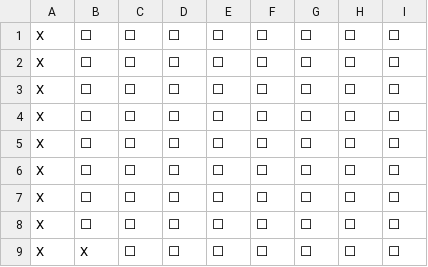
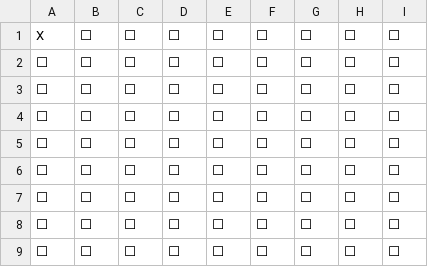
Before and after one commit to DavidNongAng/java-battleship-game, a CSV file: board1_1.csv, drawn as a sheet.

```diff
--- a/board1_1.csv
+++ b/board1_1.csv
@@ -1,9 +1,9 @@
 X ,⬜,⬜,⬜,⬜,⬜,⬜,⬜,⬜,
-X ,⬜,⬜,⬜,⬜,⬜,⬜,⬜,⬜,
-X ,⬜,⬜,⬜,⬜,⬜,⬜,⬜,⬜,
-X ,⬜,⬜,⬜,⬜,⬜,⬜,⬜,⬜,
-X ,⬜,⬜,⬜,⬜,⬜,⬜,⬜,⬜,
-X ,⬜,⬜,⬜,⬜,⬜,⬜,⬜,⬜,
-X ,⬜,⬜,⬜,⬜,⬜,⬜,⬜,⬜,
-X ,⬜,⬜,⬜,⬜,⬜,⬜,⬜,⬜,
-X ,X ,⬜,⬜,⬜,⬜,⬜,⬜,⬜,
+⬜,⬜,⬜,⬜,⬜,⬜,⬜,⬜,⬜,
+⬜,⬜,⬜,⬜,⬜,⬜,⬜,⬜,⬜,
+⬜,⬜,⬜,⬜,⬜,⬜,⬜,⬜,⬜,
+⬜,⬜,⬜,⬜,⬜,⬜,⬜,⬜,⬜,
+⬜,⬜,⬜,⬜,⬜,⬜,⬜,⬜,⬜,
+⬜,⬜,⬜,⬜,⬜,⬜,⬜,⬜,⬜,
+⬜,⬜,⬜,⬜,⬜,⬜,⬜,⬜,⬜,
+⬜,⬜,⬜,⬜,⬜,⬜,⬜,⬜,⬜,
```
Also changed, not shown: board1_2.csv, board2_1.csv, 3 other files.
